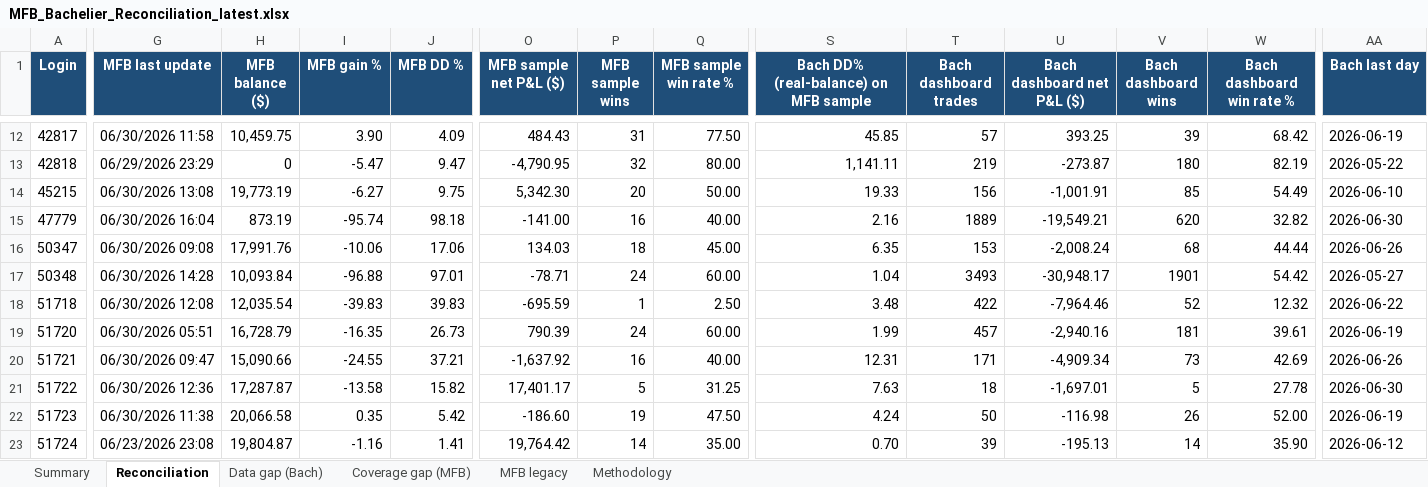
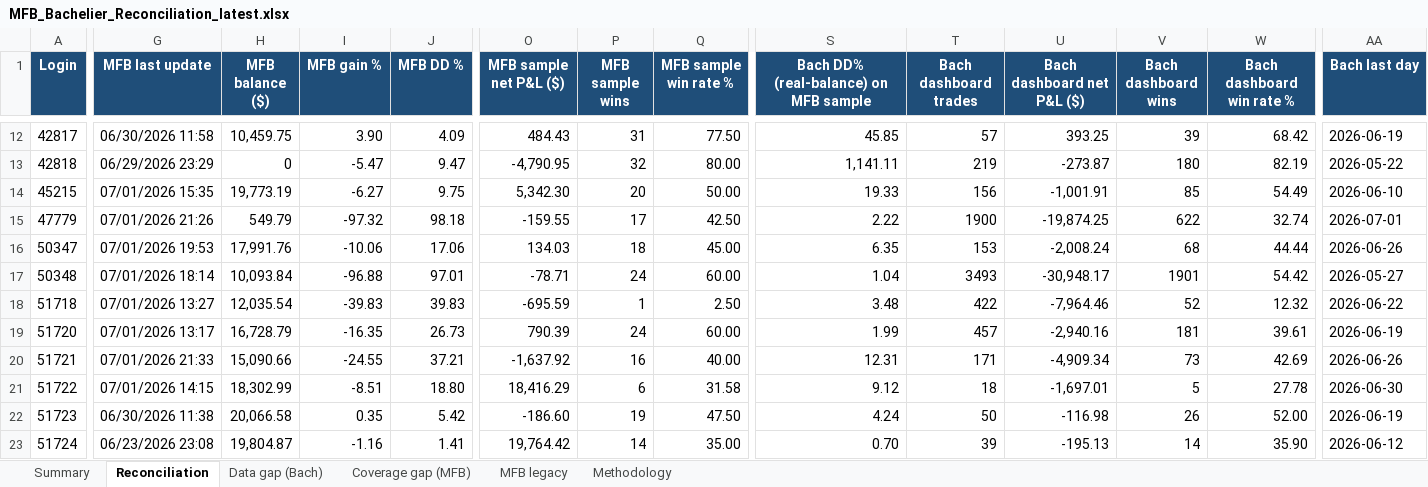
Before and after one commit to TheCryptocrat/bachelier-dashboards, an Excel workbook: MFB_Bachelier_Reconciliation_latest.xlsx, sheet Reconciliation, drawn as a sheet; only a part is shown, gaps mark what is left out; values as stored, in another font and other column widths than the file's, no borders; the diff covers the shown part only; the diff names each change by its address in the sheet, - before the commit and + after, or states it on an @@ line.

Commit message:
Update dashboards — 2026-07-01

```diff
--- a/MFB_Bachelier_Reconciliation_latest.xlsx (sheet Reconciliation)
+++ b/MFB_Bachelier_Reconciliation_latest.xlsx (sheet Reconciliation)
-G14 (MFB last update): 06/30/2026 13:08
+G14 (MFB last update): 07/01/2026 15:35
-G15 (MFB last update): 06/30/2026 16:04
+G15 (MFB last update): 07/01/2026 21:26
-H15 (MFB balance ($)): 873.19
+H15 (MFB balance ($)): 549.79
-I15 (MFB gain %): -95.74
+I15 (MFB gain %): -97.32
-O15 (MFB sample net P&L ($)): -141.00
+O15 (MFB sample net P&L ($)): -159.55
-P15 (MFB sample wins): 16
+P15 (MFB sample wins): 17
-Q15 (MFB sample win rate %): 40.00
+Q15 (MFB sample win rate %): 42.50
-S15: 2.16
+S15: 2.22
-T15 (Bach dashboard trades): 1889
+T15 (Bach dashboard trades): 1900
-U15 (Bach dashboard net P&L ($)): -19,549.21
+U15 (Bach dashboard net P&L ($)): -19,874.25
-V15 (Bach dashboard wins): 620
+V15 (Bach dashboard wins): 622
-W15 (Bach dashboard win rate %): 32.82
+W15 (Bach dashboard win rate %): 32.74
-AA15 (Bach last day): 2026-06-30
+AA15 (Bach last day): 2026-07-01
-G16 (MFB last update): 06/30/2026 09:08
+G16 (MFB last update): 07/01/2026 19:53
-G17 (MFB last update): 06/30/2026 14:28
+G17 (MFB last update): 07/01/2026 18:14
-G18 (MFB last update): 06/30/2026 12:08
+G18 (MFB last update): 07/01/2026 13:27
-G19 (MFB last update): 06/30/2026 05:51
+G19 (MFB last update): 07/01/2026 13:17
-G20 (MFB last update): 06/30/2026 09:47
+G20 (MFB last update): 07/01/2026 21:33
-G21 (MFB last update): 06/30/2026 12:36
+G21 (MFB last update): 07/01/2026 14:15
-H21 (MFB balance ($)): 17,287.87
+H21 (MFB balance ($)): 18,302.99
-I21 (MFB gain %): -13.58
+I21 (MFB gain %): -8.51
-J21 (MFB DD %): 15.82
+J21 (MFB DD %): 18.80
-O21 (MFB sample net P&L ($)): 17,401.17
+O21 (MFB sample net P&L ($)): 18,416.29
-P21 (MFB sample wins): 5
+P21 (MFB sample wins): 6
-Q21 (MFB sample win rate %): 31.25
+Q21 (MFB sample win rate %): 31.58
-S21: 7.63
+S21: 9.12
```
Also changed, not shown: 224 edited cells elsewhere in this sheet, sheet MFB legacy, sheet Data gap (Bach), sheet Summary, 4 other files.
